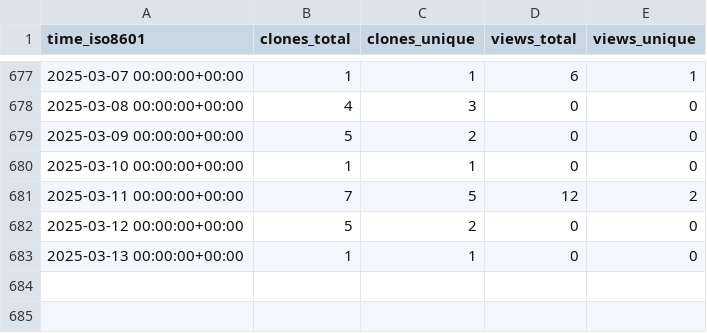
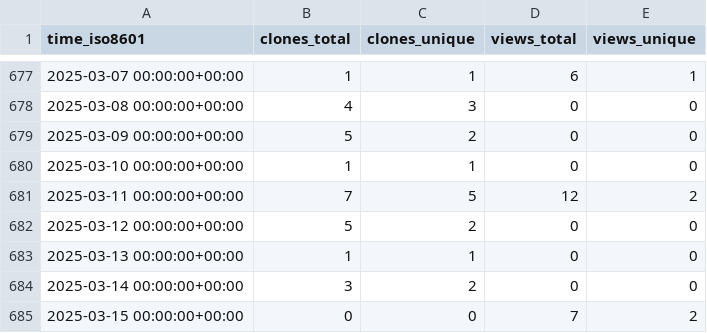
Before and after one commit to yinlinchen/amplify-preview-actions, a CSV file: yinlinchen/amplify-preview-actions/ghrs-data/views_clones_aggregate.csv, drawn as a sheet; only a part is shown, gaps mark what is left out.

```diff
--- a/yinlinchen/amplify-preview-actions/ghrs-data/views_clones_aggregate.csv
+++ b/yinlinchen/amplify-preview-actions/ghrs-data/views_clones_aggregate.csv
@@ -683 +683,3 @@ time_iso8601,clones_total,clones_unique,views_total,views_unique
 2025-03-13 00:00:00+00:00,1,1,0,0
+2025-03-14 00:00:00+00:00,3,2,0,0
+2025-03-15 00:00:00+00:00,0,0,7,2
```
Also changed, not shown: 1 other file.
